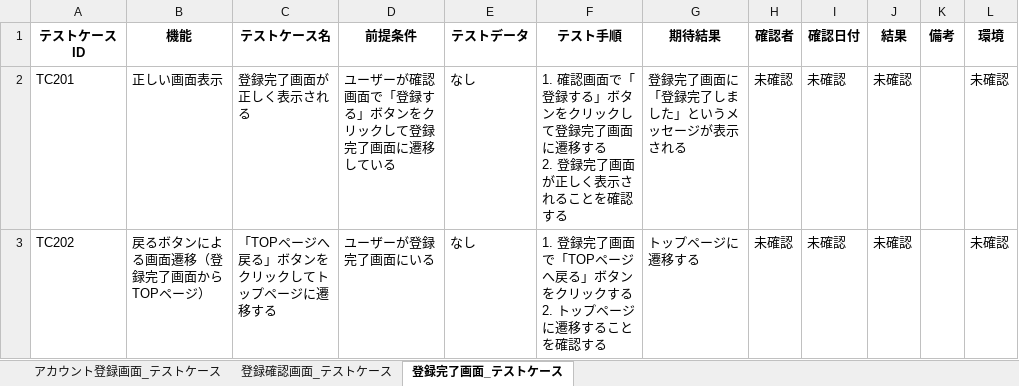
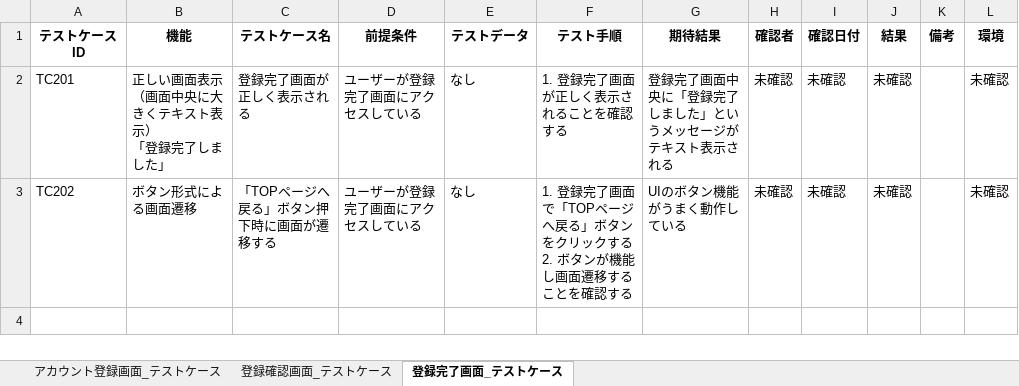
Before and after one commit to yuta02gg/account1, an Excel workbook: 単体テスト.xlsx, sheet 登録完了画面_テストケース, drawn as a sheet; values as stored, in another font and other column widths than the file's, no borders; ↵ is a line break in a cell; the diff names each change by its address in the sheet, - before the commit and + after, or states it on an @@ line.

```diff
--- a/単体テスト.xlsx (sheet 登録完了画面_テストケース)
+++ b/単体テスト.xlsx (sheet 登録完了画面_テストケース)
-B2 (機能): 正しい画面表示
+B2 (機能): 正しい画面表示（画面中央に大きくテキスト表示） ↵ 「登録完了しました」
-D2 (前提条件): ユーザーが確認画面で「登録する」ボタンをクリックして登録完了画面に遷移している
+D2 (前提条件): ユーザーが登録完了画面にアクセスしている
-F2 (テスト手順): 1. 確認画面で「登録する」ボタンをクリックして登録完了画面に遷移する ↵ 2. 登録完了画面が正しく表示されることを確認する
+F2 (テスト手順): 1. 登録完了画面が正しく表示されることを確認する
-G2 (期待結果): 登録完了画面に「登録完了しました」というメッセージが表示される
+G2 (期待結果): 登録完了画面中央に「登録完了しました」というメッセージがテキスト表示される
-B3 (機能): 戻るボタンによる画面遷移（登録完了画面からTOPページ）
+B3 (機能): ボタン形式による画面遷移
-C3 (テストケース名): 「TOPページへ戻る」ボタンをクリックしてトップページに遷移する
+C3 (テストケース名): 「TOPページへ戻る」ボタン押下時に画面が遷移する
-D3 (前提条件): ユーザーが登録完了画面にいる
+D3 (前提条件): ユーザーが登録完了画面にアクセスしている
-F3 (テスト手順): …する ↵ 2. トップページに遷移する…
+F3 (テスト手順): …する ↵ 2. ボタンが機能し画面遷移する…
-G3 (期待結果): トップページに遷移する
+G3 (期待結果): UIのボタン機能がうまく動作している
```
Also changed, not shown: sheet 登録確認画面_テストケース, sheet アカウント登録画面_テストケース.
